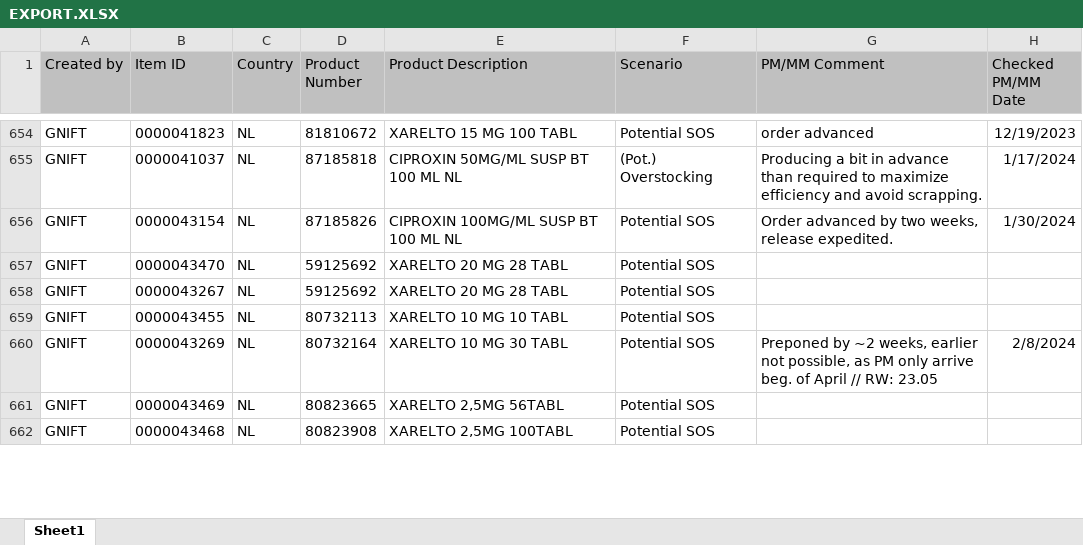
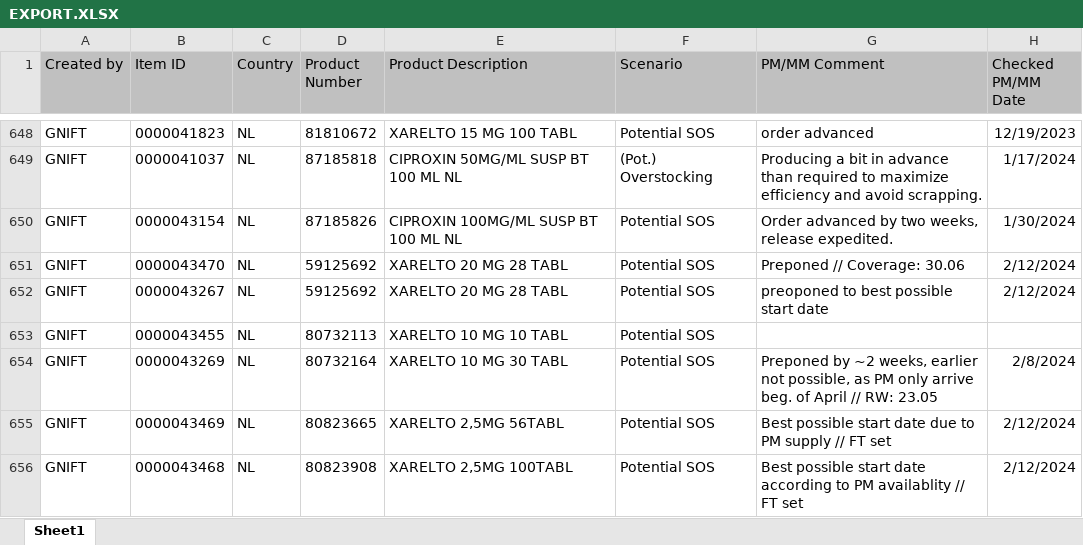
Before and after one commit to janphoenix/rct2, an Excel workbook: EXPORT.XLSX, sheet Sheet1, drawn as a sheet; only a part is shown, gaps mark what is left out; values as stored, in another font and other column widths than the file's, no borders; addresses are those after the commit; the diff covers the shown part only; the diff names each change by its address in the sheet, - before the commit and + after, or states it on an @@ line.

```diff
--- a/EXPORT.XLSX (sheet Sheet1)
+++ b/EXPORT.XLSX (sheet Sheet1)
-G651 (PM/MM Comment): (empty)
+G651 (PM/MM Comment): Preponed // Coverage: 30.06
-H651:H652 (Checked PM/MM Date): (empty)
+H651:H652 (Checked PM/MM Date): 2/12/2024
-G652 (PM/MM Comment): (empty)
+G652 (PM/MM Comment): preoponed to best possible start date
-G655 (PM/MM Comment): (empty)
+G655 (PM/MM Comment): Best possible start date due to PM supply // FT set
-H655:H656 (Checked PM/MM Date): (empty)
+H655:H656 (Checked PM/MM Date): 2/12/2024
-G656 (PM/MM Comment): (empty)
+G656 (PM/MM Comment): Best possible start date according to PM availablity // FT set
```
Also changed, not shown: 8 added rows, 15 removed rows and 140 edited cells elsewhere in this sheet.
